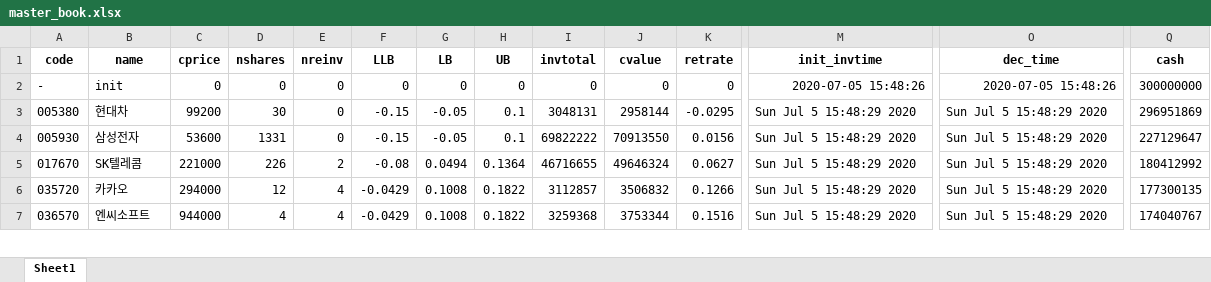
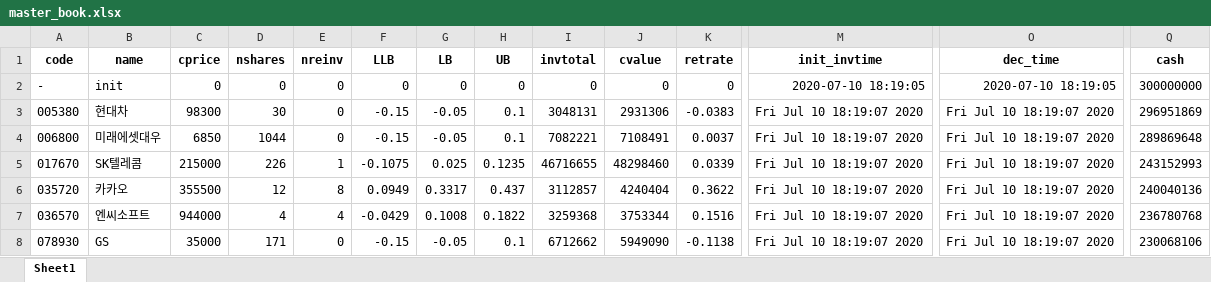
Before and after one commit to iburn78/trendtrading, an Excel workbook: data/master_book.xlsx, sheet Sheet1, drawn as a sheet; only a part is shown, gaps mark what is left out; values as stored, in another font and other column widths than the file's, no borders; removed rows and columns are numbered as before the commit, all else as after; rows hold the shown columns only; the diff covers the shown part only; the diff names each change by its address in the sheet, - before the commit and + after, or states it on an @@ line.

```diff
--- a/data/master_book.xlsx (sheet Sheet1)
+++ b/data/master_book.xlsx (sheet Sheet1)
-M2 (init_invtime): 2020-07-05 15:48:26
+M2 (init_invtime): 2020-07-10 18:19:05
-O2 (dec_time): 2020-07-05 15:48:26
+O2 (dec_time): 2020-07-10 18:19:05
-C3 (cprice): 99200
+C3 (cprice): 98300
-J3 (cvalue): 2958144
+J3 (cvalue): 2931306
-K3 (retrate): -0.0295
+K3 (retrate): -0.0383
-M3 (init_invtime): Sun Jul 5 15:48:29 2020
+M3 (init_invtime): Fri Jul 10 18:19:07 2020
-O3 (dec_time): Sun Jul 5 15:48:29 2020
+O3 (dec_time): Fri Jul 10 18:19:07 2020
-row 4: 005930 | 삼성전자 | 53600 | 1331 | 0 | -0.15 | -0.05 | 0.1 | 69822222 | 70913550 | 0.0156 | Sun Jul 5 15:48:29 2020 | Sun Jul 5 15:48:29 2020 | 227129647
+row 4: 006800 | 미래에셋대우 | 6850 | 1044 | 0 | -0.15 | -0.05 | 0.1 | 7082221 | 7108491 | 0.0037 | Fri Jul 10 18:19:07 2020 | Fri Jul 10 18:19:07 2020 | 289869648
-C5 (cprice): 221000
+C5 (cprice): 215000
-E5 (nreinv): 2
+E5 (nreinv): 1
-F5 (LLB): -0.08
+F5 (LLB): -0.1075
-G5 (LB): 0.0494
+G5 (LB): 0.025
-H5 (UB): 0.1364
+H5 (UB): 0.1235
-J5 (cvalue): 49646324
+J5 (cvalue): 48298460
-K5 (retrate): 0.0627
+K5 (retrate): 0.0339
-M5:M7 (init_invtime): Sun Jul 5 15:48:29 2020
+M5:M7 (init_invtime): Fri Jul 10 18:19:07 2020
-O5:O7 (dec_time): Sun Jul 5 15:48:29 2020
+O5:O7 (dec_time): Fri Jul 10 18:19:07 2020
-Q5 (cash): 180412992
+Q5 (cash): 243152993
-C6 (cprice): 294000
+C6 (cprice): 355500
-E6 (nreinv): 4
+E6 (nreinv): 8
-F6 (LLB): -0.0429
+F6 (LLB): 0.0949
-G6 (LB): 0.1008
+G6 (LB): 0.3317
-H6 (UB): 0.1822
+H6 (UB): 0.437
-J6 (cvalue): 3506832
+J6 (cvalue): 4240404
-K6 (retrate): 0.1266
+K6 (retrate): 0.3622
-Q6 (cash): 177300135
+Q6 (cash): 240040136
-Q7 (cash): 174040767
+Q7 (cash): 236780768
+row 8: 078930 | GS | 35000 | 171 | 0 | -0.15 | -0.05 | 0.1 | 6712662 | 5949090 | -0.1138 | Fri Jul 10 18:19:07 2020 | Fri Jul 10 18:19:07 2020 | 230068106
```
Also changed, not shown: 28 edited cells elsewhere in this sheet, 8 other files.
